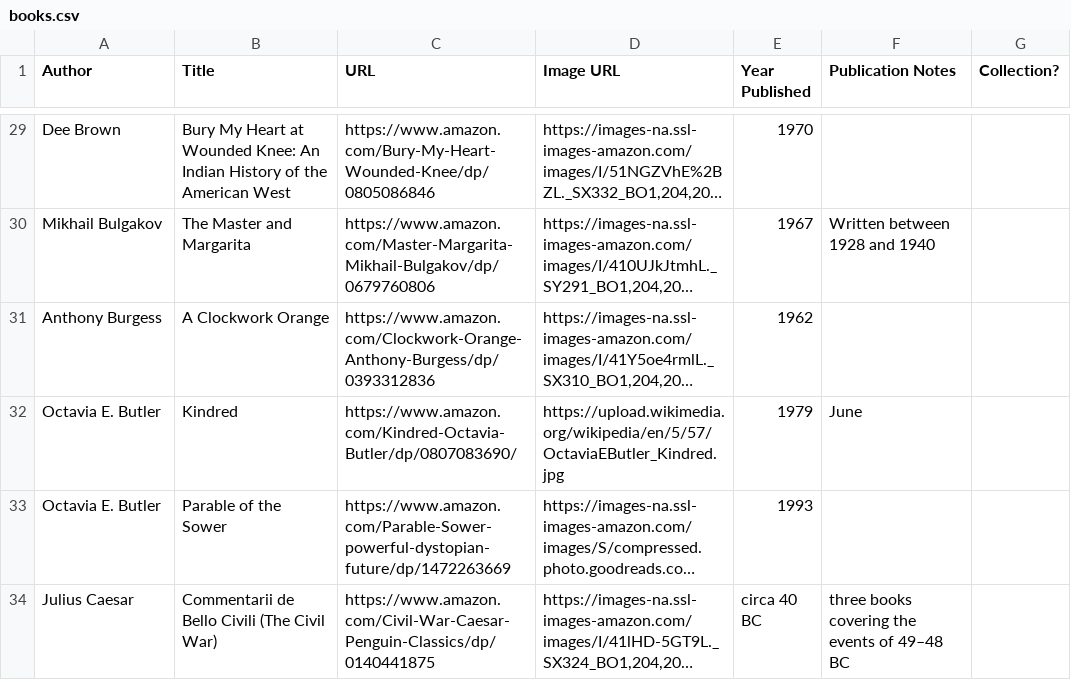
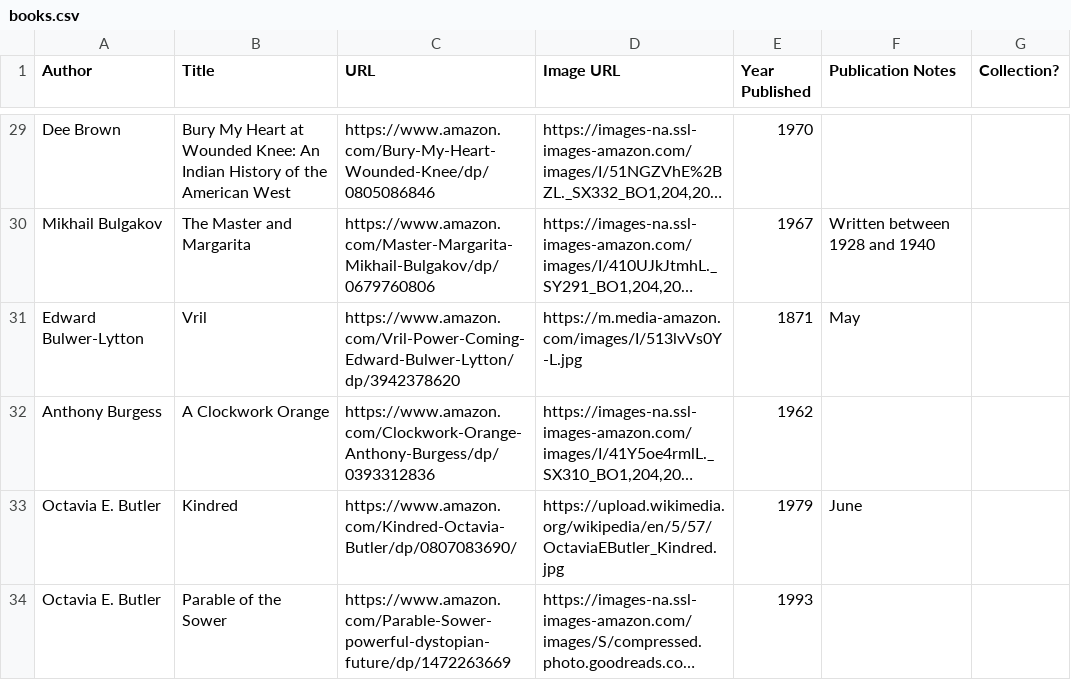
Before and after one commit to eio/books, a CSV file: data/books.csv, drawn as a sheet; only a part is shown, gaps mark what is left out; the shorter side is filled out with more unchanged rows; long unchanged cells end in …; the diff names each change by its address in the sheet, - before the commit and + after, or states it on an @@ line.

Commit message:
vril

```diff
--- a/data/books.csv
+++ b/data/books.csv
+row 31: Edward Bulwer-Lytton | Vril | https://www.amazon.com/Vril-Power-Coming-Edward-Bulwer-Lytton/dp/3942378620 | https://m.media-amazon.com/images/I/513lvVs0Y-L.jpg | 1871 | May
```
Also changed, not shown: 2 other files.
